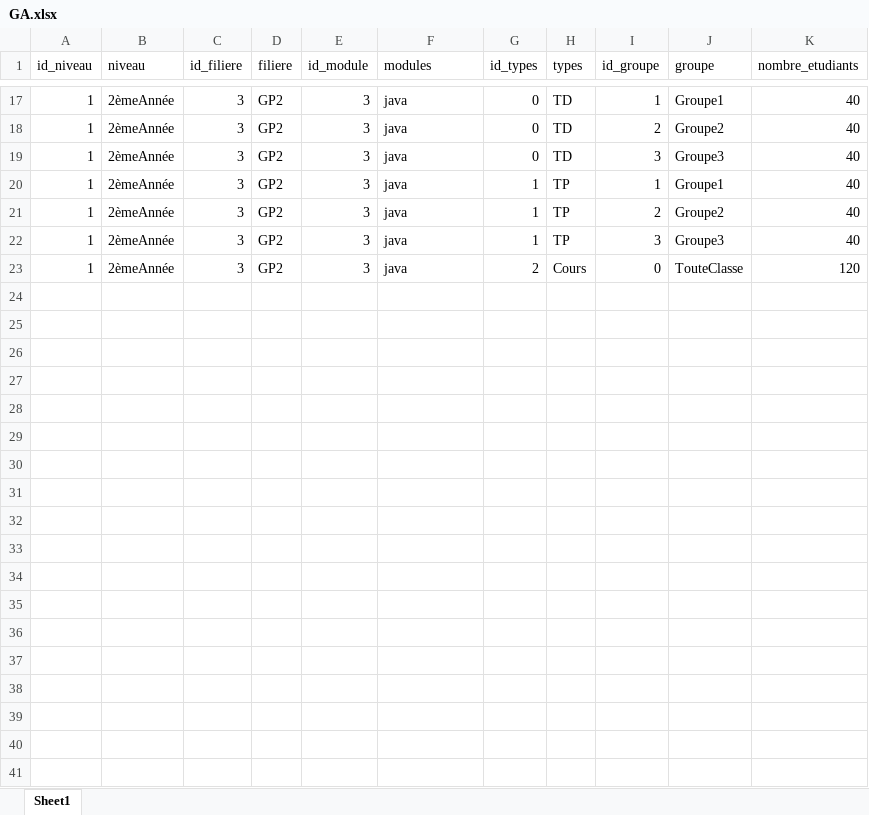
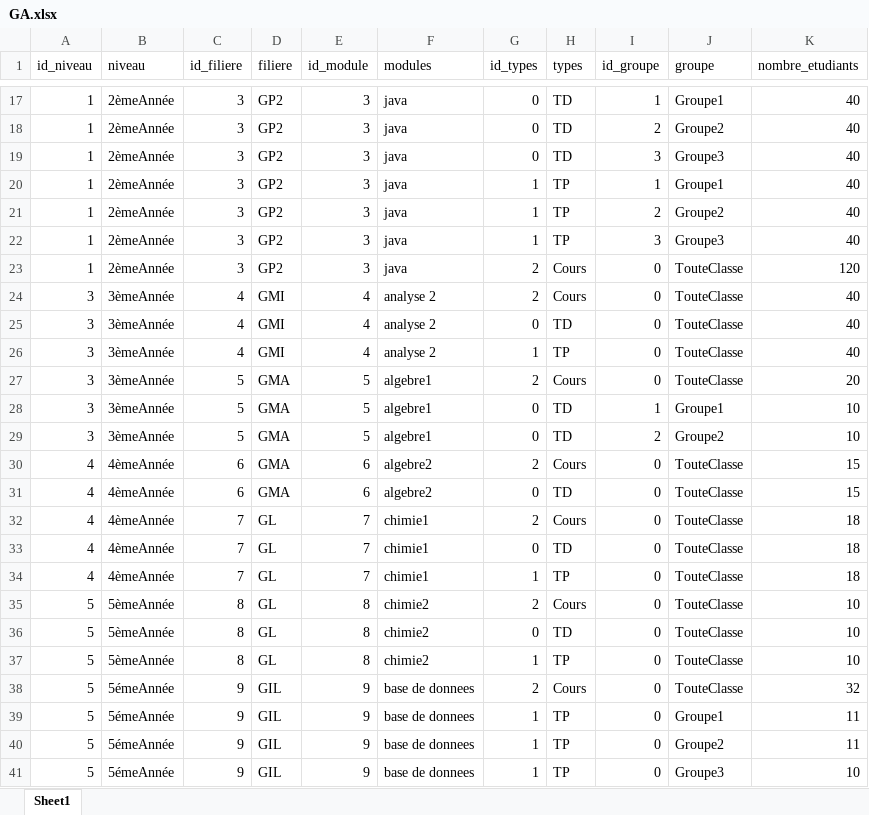
Before and after one commit to Bouddha-ctrl/timetable_GA, an Excel workbook: GA.xlsx, sheet Sheet1, drawn as a sheet; only a part is shown, gaps mark what is left out; values as stored, in another font and other column widths than the file's, no borders; the diff names each change by its address in the sheet, - before the commit and + after, or states it on an @@ line.

```diff
--- a/GA.xlsx (sheet Sheet1)
+++ b/GA.xlsx (sheet Sheet1)
+row 24: 3 | 3èmeAnnée | 4 | GMI | 4 | analyse 2 | 2 | Cours | 0 | TouteClasse | 40
+row 25: 3 | 3èmeAnnée | 4 | GMI | 4 | analyse 2 | 0 | TD | 0 | TouteClasse | 40
+row 26: 3 | 3èmeAnnée | 4 | GMI | 4 | analyse 2 | 1 | TP | 0 | TouteClasse | 40
+row 27: 3 | 3èmeAnnée | 5 | GMA | 5 | algebre1 | 2 | Cours | 0 | TouteClasse | 20
+row 28: 3 | 3èmeAnnée | 5 | GMA | 5 | algebre1 | 0 | TD | 1 | Groupe1 | 10
+row 29: 3 | 3èmeAnnée | 5 | GMA | 5 | algebre1 | 0 | TD | 2 | Groupe2 | 10
+row 30: 4 | 4èmeAnnée | 6 | GMA | 6 | algebre2 | 2 | Cours | 0 | TouteClasse | 15
+row 31: 4 | 4èmeAnnée | 6 | GMA | 6 | algebre2 | 0 | TD | 0 | TouteClasse | 15
+row 32: 4 | 4èmeAnnée | 7 | GL | 7 | chimie1 | 2 | Cours | 0 | TouteClasse | 18
+row 33: 4 | 4èmeAnnée | 7 | GL | 7 | chimie1 | 0 | TD | 0 | TouteClasse | 18
+row 34: 4 | 4èmeAnnée | 7 | GL | 7 | chimie1 | 1 | TP | 0 | TouteClasse | 18
+row 35: 5 | 5èmeAnnée | 8 | GL | 8 | chimie2 | 2 | Cours | 0 | TouteClasse | 10
+row 36: 5 | 5èmeAnnée | 8 | GL | 8 | chimie2 | 0 | TD | 0 | TouteClasse | 10
+row 37: 5 | 5èmeAnnée | 8 | GL | 8 | chimie2 | 1 | TP | 0 | TouteClasse | 10
+row 38: 5 | 5émeAnnée | 9 | GIL | 9 | base de donnees | 2 | Cours | 0 | TouteClasse | 32
+row 39: 5 | 5émeAnnée | 9 | GIL | 9 | base de donnees | 1 | TP | 0 | Groupe1 | 11
+row 40: 5 | 5émeAnnée | 9 | GIL | 9 | base de donnees | 1 | TP | 0 | Groupe2 | 11
+row 41: 5 | 5émeAnnée | 9 | GIL | 9 | base de donnees | 1 | TP | 0 | Groupe3 | 10
```
Also changed, not shown: Contraint/Contraint_Prof_Disponibilite_ParPopulation.xlsx, Contraint/Contraint_Prof_Module.xlsx, 11 other files.
